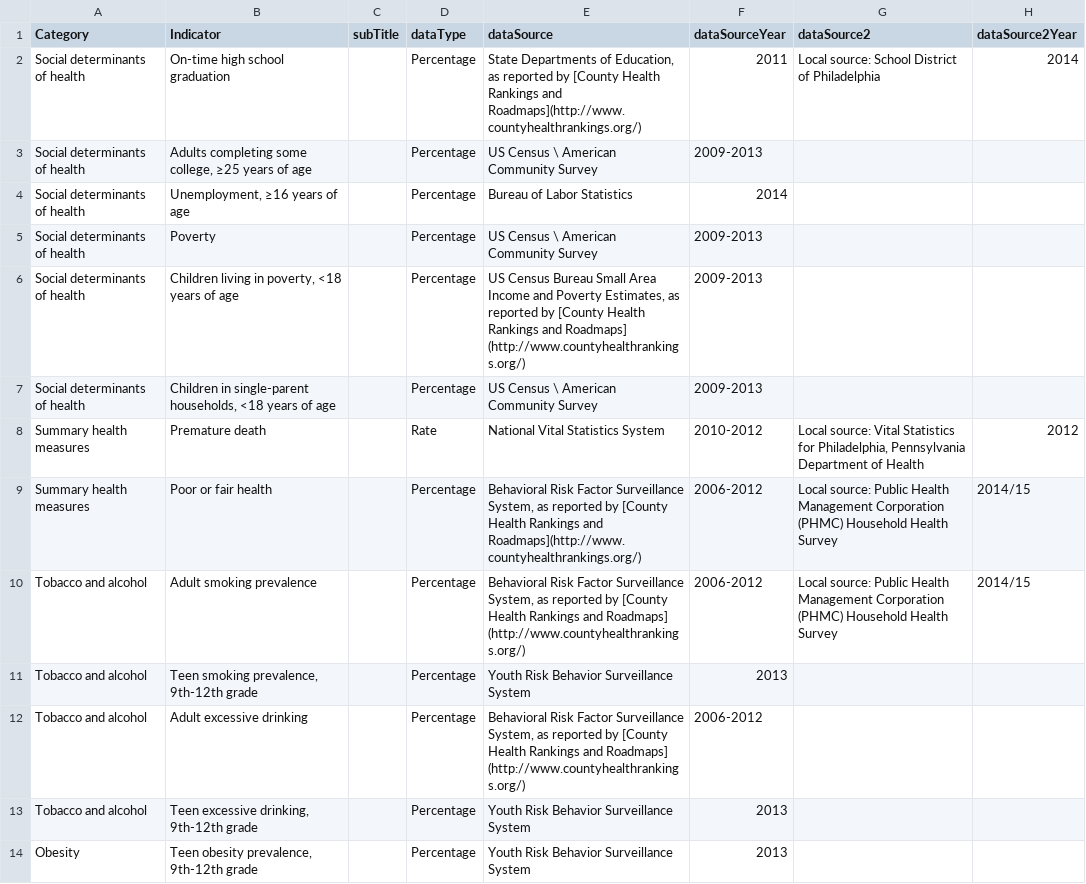
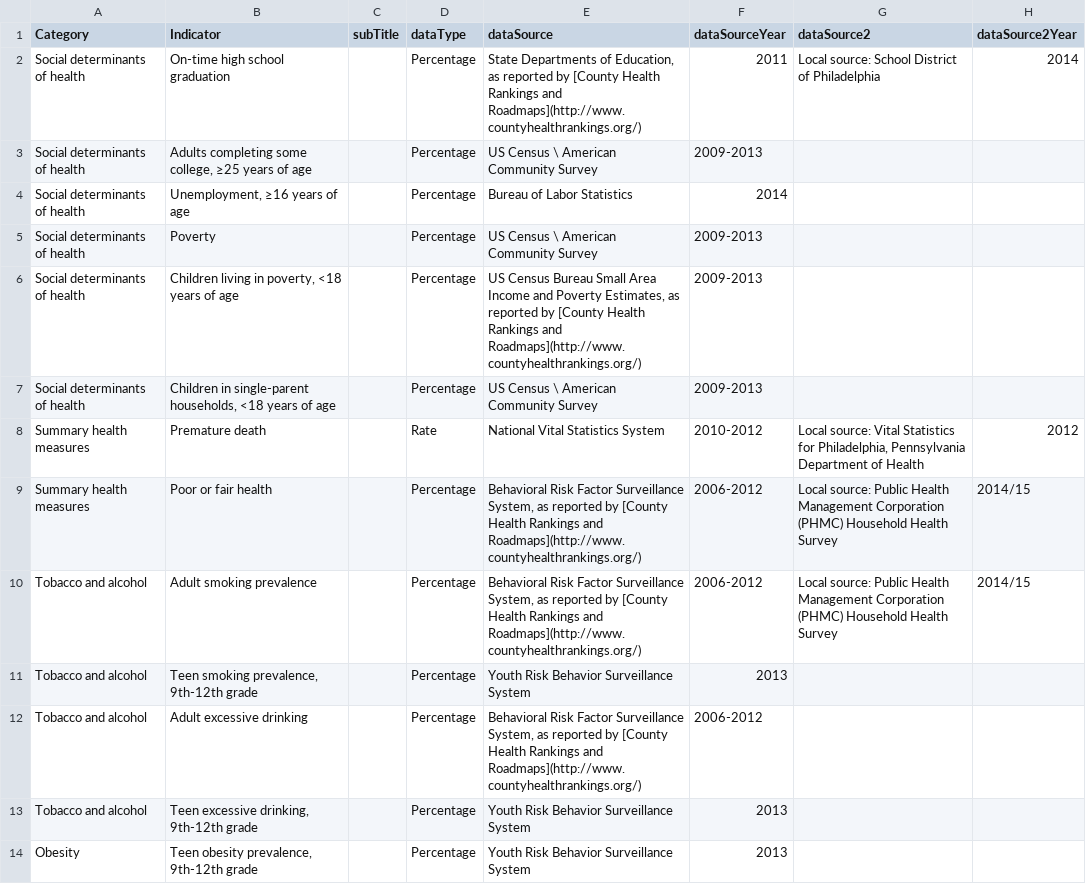
Before and after one commit to timwis/sheetstat, a CSV file: _data/top_10_cities.csv, drawn as a sheet; only a part is shown; the diff covers the shown part only; the diff names each change by its address in the sheet, - before the commit and + after, or states it on an @@ line.

```diff
--- a/_data/top_10_cities.csv
+++ b/_data/top_10_cities.csv
-E6 (dataSource): …Rankings and Roadmaps] (http://www.countyhealthrankings.org/)
+E6 (dataSource): …Rankings and Roadmaps](http://www.countyhealthrankings.org/)
-E10 (dataSource): …Rankings and Roadmaps] (http://www.countyhealthrankings.org/)
+E10 (dataSource): …Rankings and Roadmaps](http://www.countyhealthrankings.org/)
-E12 (dataSource): …Rankings and Roadmaps] (http://www.countyhealthrankings.org/)
+E12 (dataSource): …Rankings and Roadmaps](http://www.countyhealthrankings.org/)
```
Also changed, not shown: 12 edited cells elsewhere in this file.
